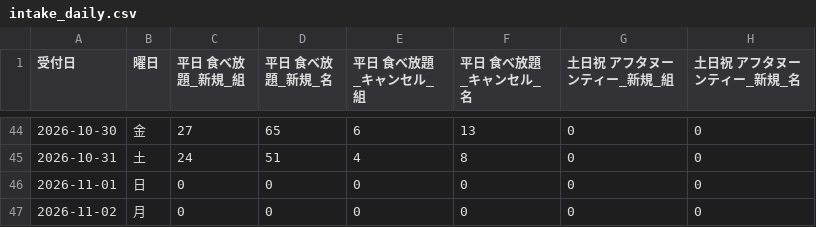
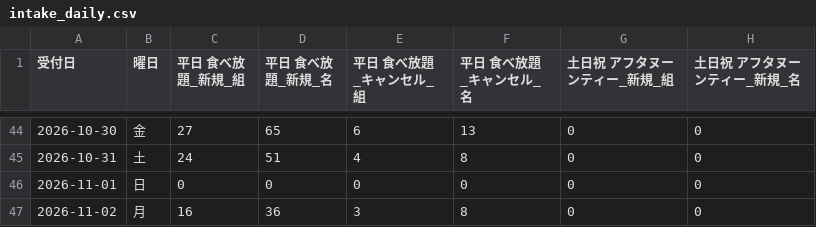
Before and after one commit to kazutakayanagisawa-svg/fruit-report, a CSV file: data/intake_daily.csv, drawn as a sheet; only a part is shown, gaps mark what is left out; the diff names each change by its address in the sheet, - before the commit and + after, or states it on an @@ line.

```diff
--- a/data/intake_daily.csv
+++ b/data/intake_daily.csv
-C47 (平日 食べ放題_新規_組): 0
+C47 (平日 食べ放題_新規_組): 16
-D47 (平日 食べ放題_新規_名): 0
+D47 (平日 食べ放題_新規_名): 36
-E47 (平日 食べ放題_キャンセル_組): 0
+E47 (平日 食べ放題_キャンセル_組): 3
-F47 (平日 食べ放題_キャンセル_名): 0
+F47 (平日 食べ放題_キャンセル_名): 8
```
Also changed, not shown: data/buffet_daily.csv, data/monthly.csv, 4 other files.
